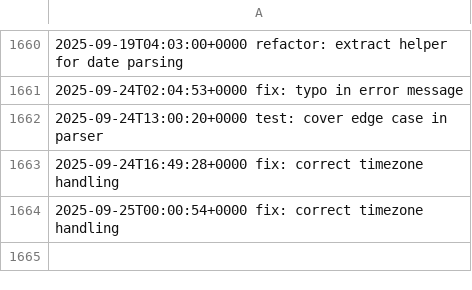
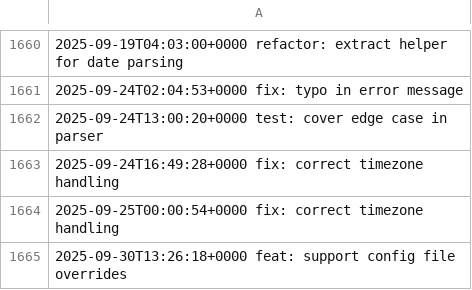
Before and after one commit to LostSFG/ts, a CSV file: data/entries.csv, drawn as a sheet; only a part is shown, gaps mark what is left out; the diff names each change by its address in the sheet, - before the commit and + after, or states it on an @@ line.

Commit message:
feat: support config file overrides

```diff
--- a/data/entries.csv
+++ b/data/entries.csv
+row 1665: 2025-09-30T13:26:18+0000 feat: support config file overrides
```
